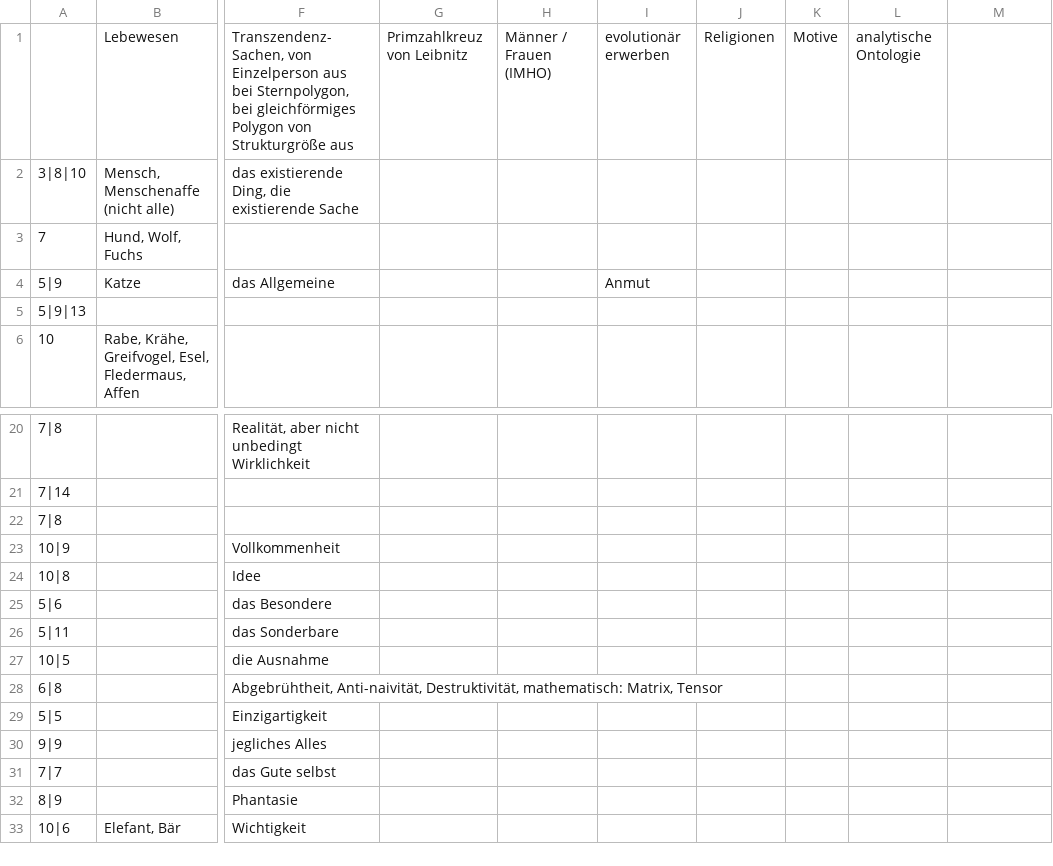
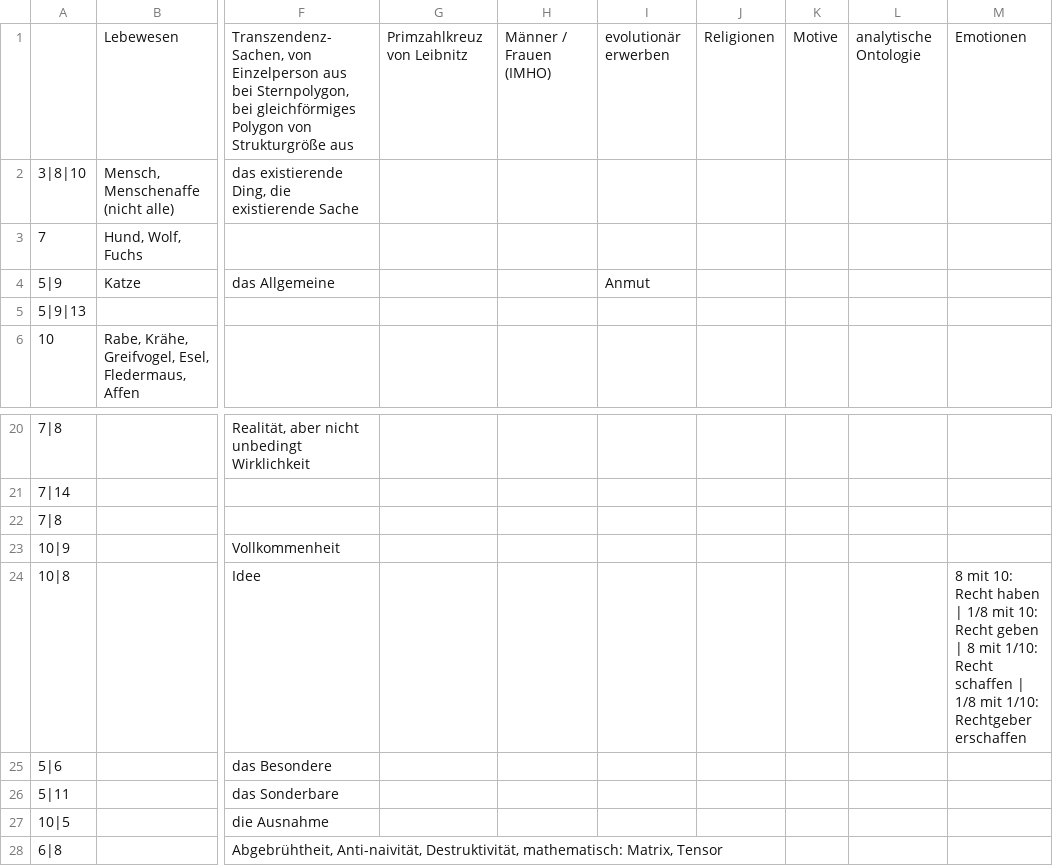
Before and after one commit to githubuser2000/reta-23-07-20, a CSV file: kombi.csv, drawn as a sheet; only a part is shown, gaps mark what is left out; the shorter side is filled out with more unchanged rows; the diff names each change by its address in the sheet, - before the commit and + after, or states it on an @@ line.

```diff
--- a/kombi.csv
+++ b/kombi.csv
-M1: (empty)
+M1: Emotionen
-M24: (empty)
+M24: 8 mit 10: Recht haben | 1/8 mit 10: Recht geben | 8 mit 1/10: Recht schaffen | 1/8 mit 1/10: Rechtgeber erschaffen
```
Also changed, not shown: religion.csv, 1 other file.
